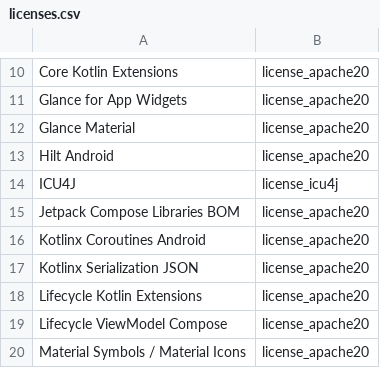
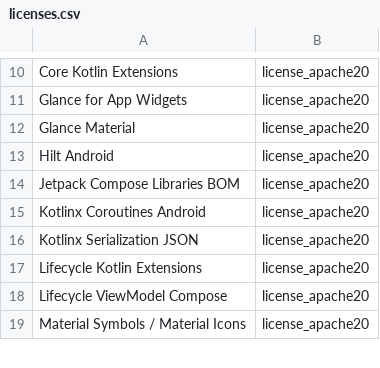
Before and after one commit to Christian-2003/cha-ching, a CSV file: app/src/main/res/raw/licenses.csv, drawn as a sheet; only a part is shown, gaps mark what is left out; the diff names each change by its address in the sheet, - before the commit and + after, or states it on an @@ line.

```diff
--- a/app/src/main/res/raw/licenses.csv
+++ b/app/src/main/res/raw/licenses.csv
-row 14: ICU4J | license_icu4j
```
Also changed, not shown: 7 other files.
